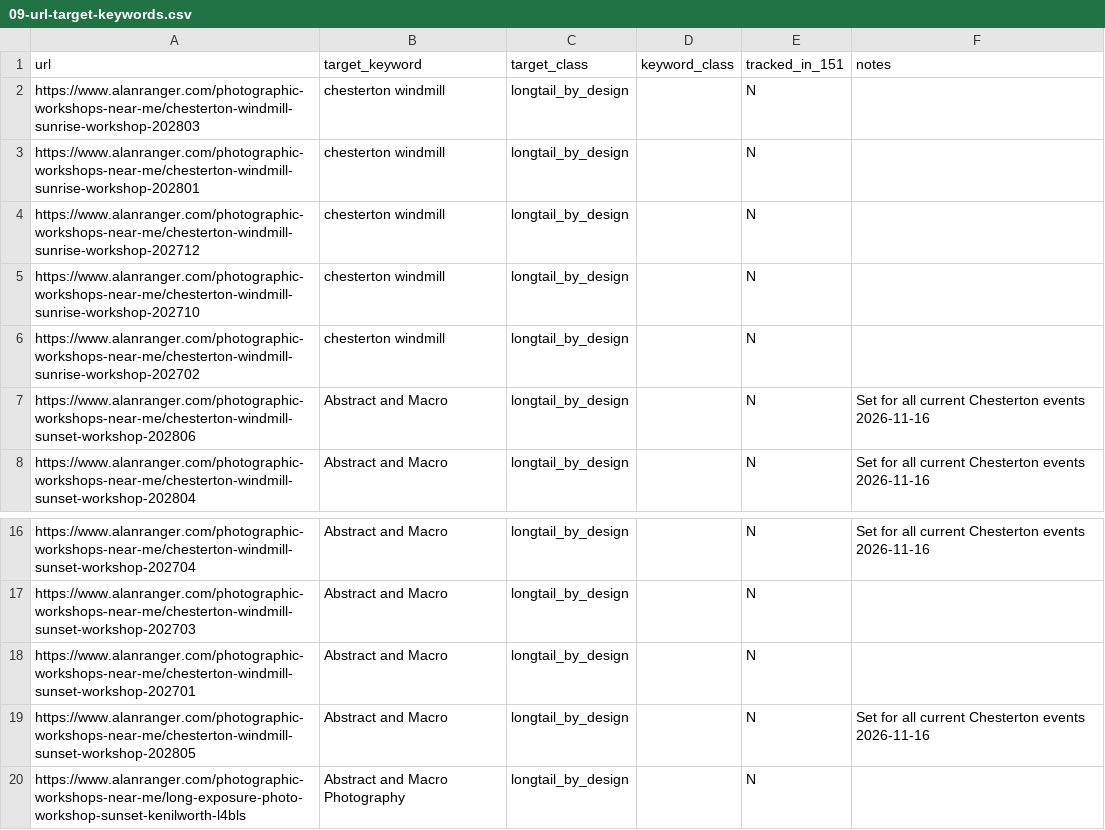
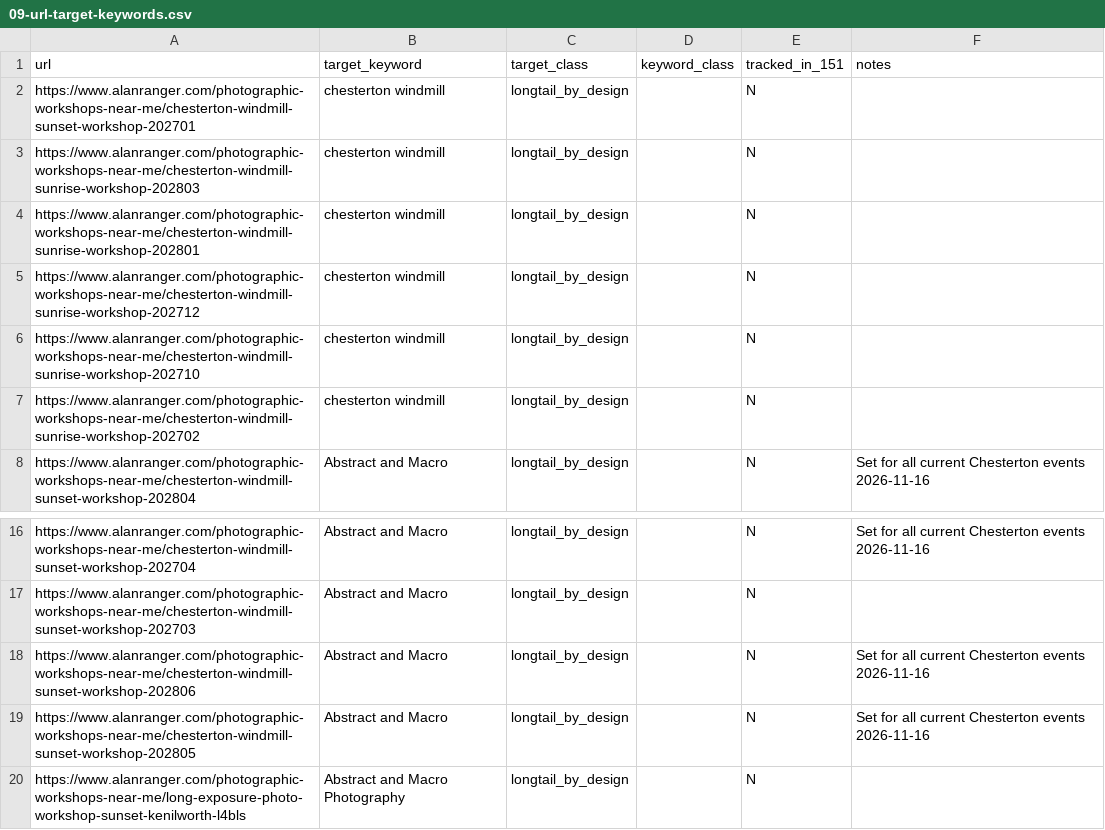
Before and after one commit to alanranger/ai-geo-audit, a CSV file: config/09-url-target-keywords.csv, drawn as a sheet; only a part is shown, gaps mark what is left out.

Commit message:
chore(seo): save 09-url-target-keywords.csv after keyword override

```diff
--- a/config/09-url-target-keywords.csv
+++ b/config/09-url-target-keywords.csv
@@ -1,2 +1,3 @@
 url,target_keyword,target_class,keyword_class,tracked_in_151,notes
+https://www.alanranger.com/photographic-workshops-near-me/chesterton-windmill-sunset-workshop-202701,chesterton windmill,longtail_by_design,,N,
 https://www.alanranger.com/photographic-workshops-near-me/chesterton-windmill-sunrise-workshop-202803,chesterton windmill,longtail_by_design,,N,
@@ -6,3 +7,2 @@ https://www.alanranger.com/photographic-workshops-near-me/chesterton-windmill-su
 https://www.alanranger.com/photographic-workshops-near-me/chesterton-windmill-sunrise-workshop-202702,chesterton windmill,longtail_by_design,,N,
-https://www.alanranger.com/photographic-workshops-near-me/chesterton-windmill-sunset-workshop-202806,Abstract and Macro,longtail_by_design,,N,Set for all current Chesterton events 2026-11-16
 https://www.alanranger.com/photographic-workshops-near-me/chesterton-windmill-sunset-workshop-202804,Abstract and Macro,longtail_by_design,,N,Set for all current Chesterton events 2026-11-16
@@ -17,3 +17,3 @@ https://www.alanranger.com/photographic-workshops-near-me/chesterton-windmill-su
 https://www.alanranger.com/photographic-workshops-near-me/chesterton-windmill-sunset-workshop-202703,Abstract and Macro,longtail_by_design,,N,
-https://www.alanranger.com/photographic-workshops-near-me/chesterton-windmill-sunset-workshop-202701,Abstract and Macro,longtail_by_design,,N,
+https://www.alanranger.com/photographic-workshops-near-me/chesterton-windmill-sunset-workshop-202806,Abstract and Macro,longtail_by_design,,N,Set for all current Chesterton events 2026-11-16
 https://www.alanranger.com/photographic-workshops-near-me/chesterton-windmill-sunset-workshop-202805,Abstract and Macro,longtail_by_design,,N,Set for all current Chesterton events 2026-11-16
```
